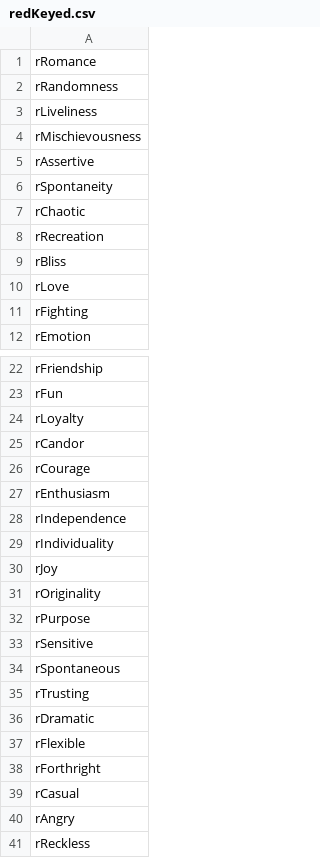
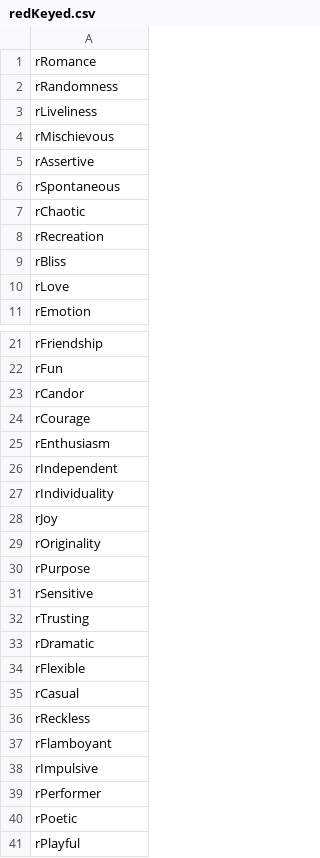
Before and after one commit to cnatsepll/ColorQuizQuestions, a CSV file: redKeyed.csv, drawn as a sheet; only a part is shown, gaps mark what is left out; the shorter side is filled out with more unchanged rows; the diff covers the shown part only.

Commit message:
Update redKeyed.csv

```diff
--- a/redKeyed.csv
+++ b/redKeyed.csv
@@ -3,5 +3,5 @@ rRandomness
 rLiveliness
-rMischievousness
+rMischievous
 rAssertive
-rSpontaneity
+rSpontaneous
 rChaotic
@@ -10,3 +10,2 @@ rBliss
 rLove
-rFighting
 rEmotion
@@ -23,3 +22,2 @@ rFriendship
 rFun
-rLoyalty
 rCandor
@@ -27,3 +25,3 @@ rCourage
 rEnthusiasm
-rIndependence
+rIndependent
 rIndividuality
@@ -33,3 +31,2 @@ rPurpose
 rSensitive
-rSpontaneous
 rTrusting
@@ -37,5 +34,3 @@ rDramatic
 rFlexible
-rForthright
 rCasual
-rAngry
 rReckless
```
Also changed, not shown: 2 removed rows elsewhere in this file.
